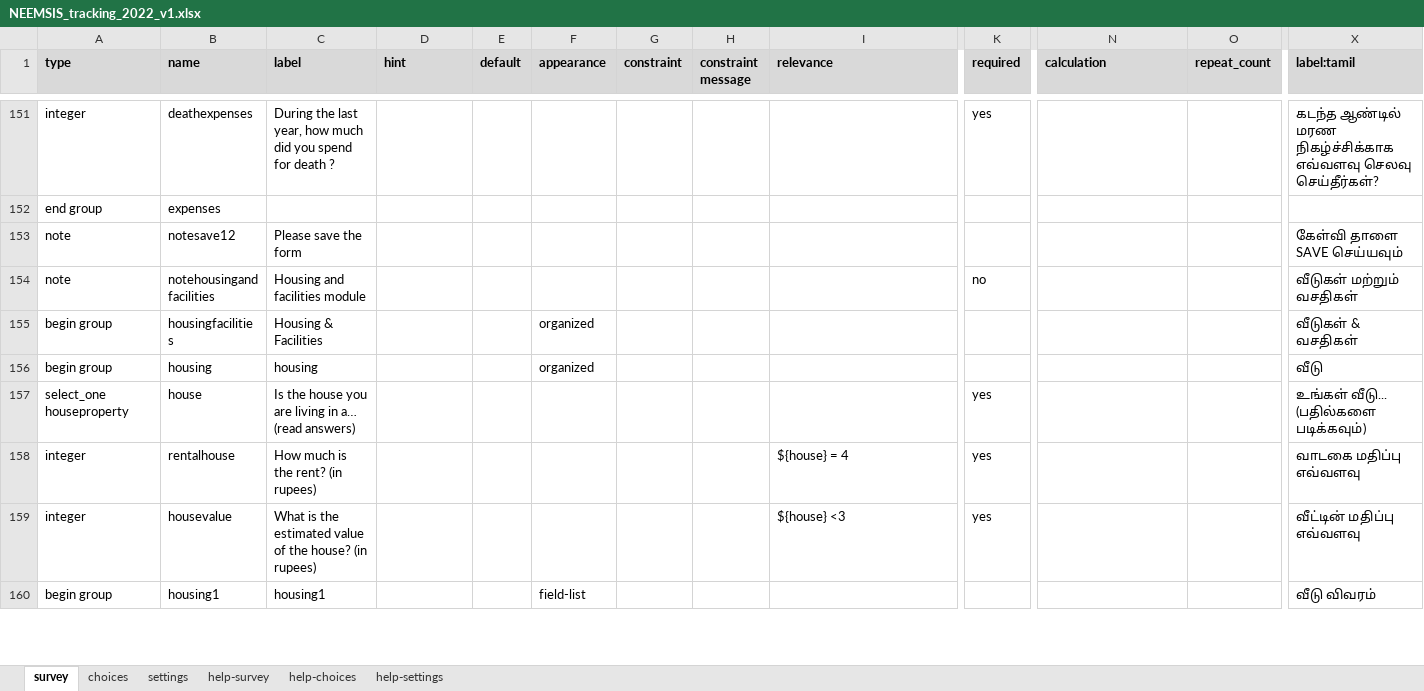
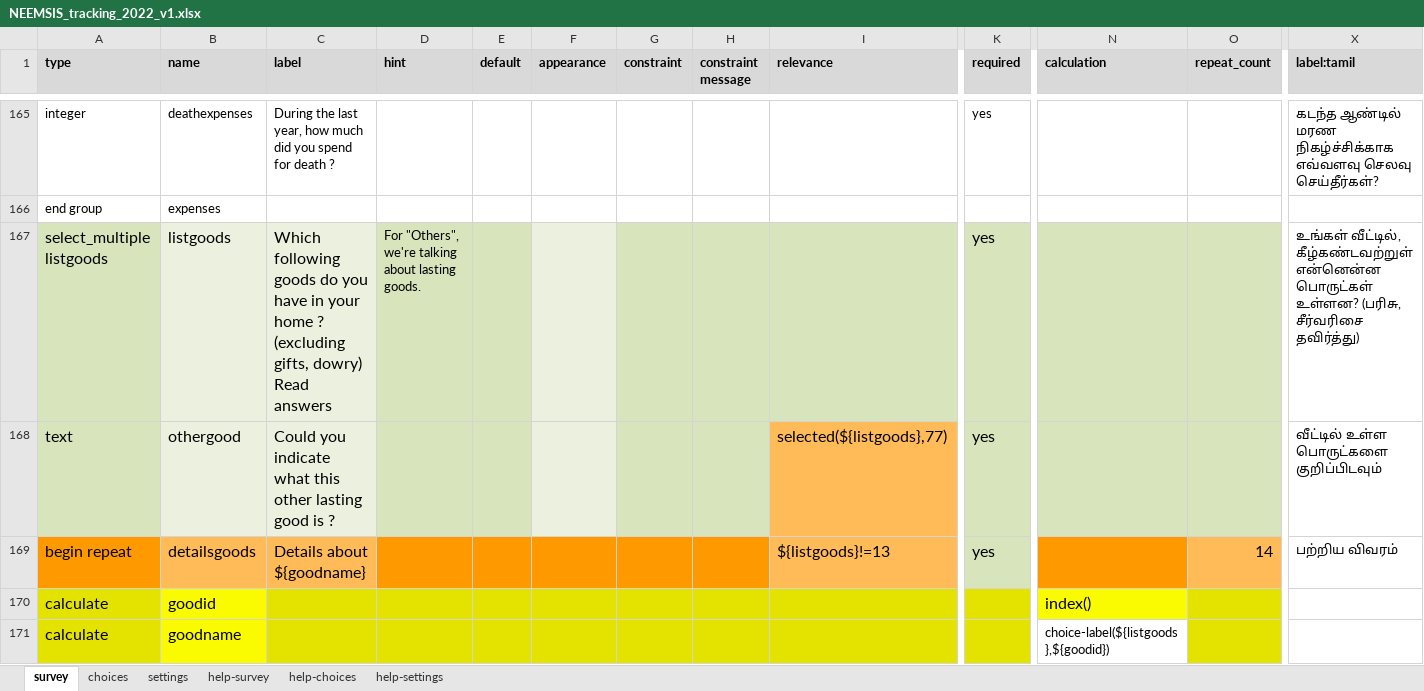
Before and after one commit to arnaudnatal/odriis, an Excel workbook: Tracking2/NEEMSIS_tracking_2022_v1.xlsx, sheet survey, drawn as a sheet; only a part is shown, gaps mark what is left out; the shorter side is filled out with more unchanged rows; values as stored, in another font and other column widths than the file's, no borders; conditional formats not drawn; rows hold the shown columns only; the diff covers the shown part only; the diff names each change by its address in the sheet, - before the commit and + after, or states it on an @@ line.

```diff
--- a/Tracking2/NEEMSIS_tracking_2022_v1.xlsx (sheet survey)
+++ b/Tracking2/NEEMSIS_tracking_2022_v1.xlsx (sheet survey)
+row 167: select_multiple listgoods | listgoods | Which following goods do you have in your home ? (excluding gifts, dowry) Read answers | For "Others", we're talking about lasting goods. |  |  |  |  |  | yes |  |  | உங்கள் வீட்டில், கீழ்கண்டவற்றுள் என்னென்ன பொருட்கள் உள்ளன? (பரிசு, சீர்வரிசை தவிர்த்து)
+row 168: text | othergood | Could you indicate what this other lasting good is ? |  |  |  |  |  | selected(${listgoods},77) | yes |  |  | வீட்டில் உள்ள பொருட்களை குறிப்பிடவும்
+row 169: begin repeat | detailsgoods | Details about ${goodname} |  |  |  |  |  | ${listgoods}!=13 | yes |  | 14 | பற்றிய விவரம்
+row 170: calculate | goodid |  |  |  |  |  |  |  |  | index()
+row 171: calculate | goodname |  |  |  |  |  |  |  |  | choice-label(${listgoods},${goodid})
```
Also changed, not shown: 44 added rows, 13 edited cells and cell formats elsewhere in this sheet, 1 other file.
